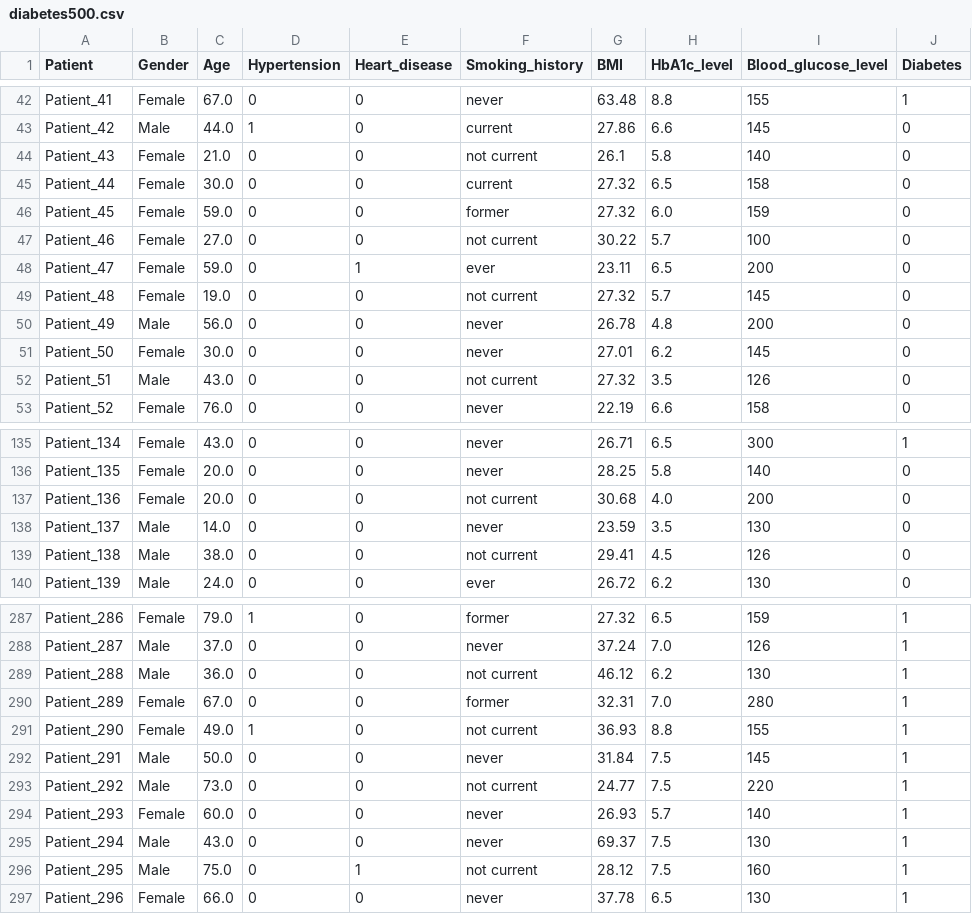
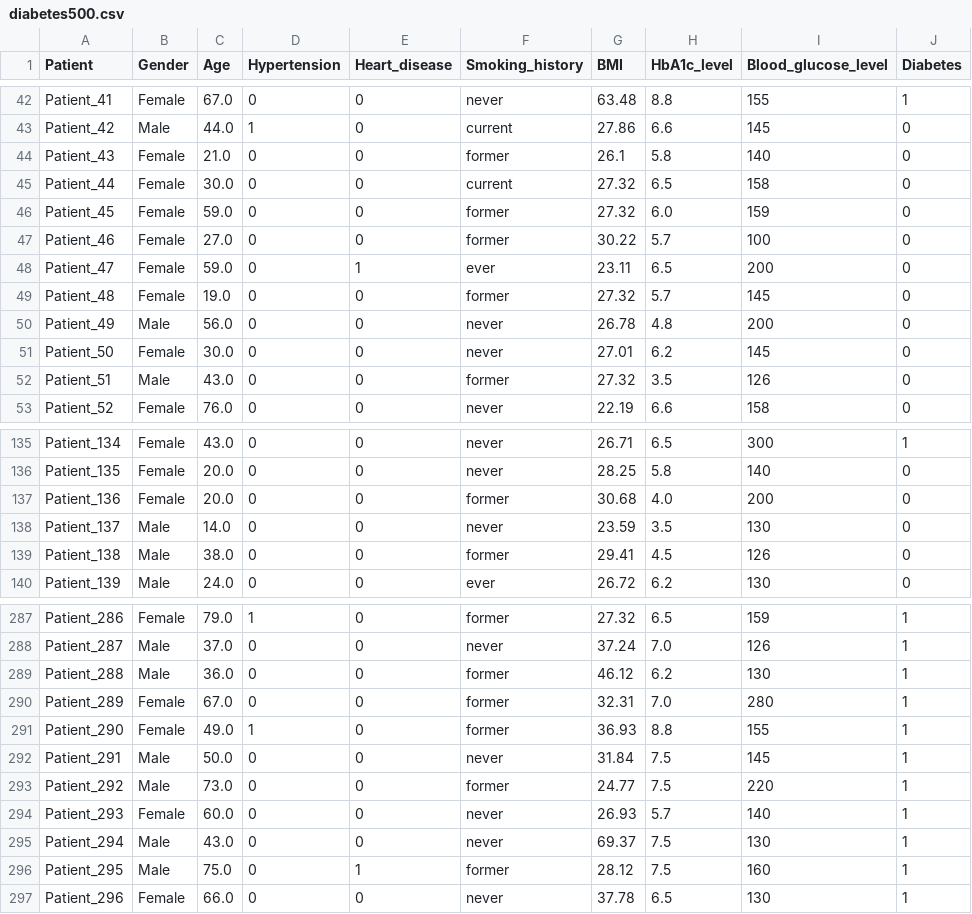
Before and after one commit to Clausapone/software-and-pattern-design, a CSV file: diabetes500.csv, drawn as a sheet; only a part is shown, gaps mark what is left out; the diff covers the shown part only.

```diff
--- a/diabetes500.csv
+++ b/diabetes500.csv
@@ -43,11 +43,11 @@ Patient_41,Female,67.0,0,0,never,63.48,8.8,155,1
 Patient_42,Male,44.0,1,0,current,27.86,6.6,145,0
-Patient_43,Female,21.0,0,0,not current,26.1,5.8,140,0
+Patient_43,Female,21.0,0,0,former,26.1,5.8,140,0
 Patient_44,Female,30.0,0,0,current,27.32,6.5,158,0
 Patient_45,Female,59.0,0,0,former,27.32,6.0,159,0
-Patient_46,Female,27.0,0,0,not current,30.22,5.7,100,0
+Patient_46,Female,27.0,0,0,former,30.22,5.7,100,0
 Patient_47,Female,59.0,0,1,ever,23.11,6.5,200,0
-Patient_48,Female,19.0,0,0,not current,27.32,5.7,145,0
+Patient_48,Female,19.0,0,0,former,27.32,5.7,145,0
 Patient_49,Male,56.0,0,0,never,26.78,4.8,200,0
 Patient_50,Female,30.0,0,0,never,27.01,6.2,145,0
-Patient_51,Male,43.0,0,0,not current,27.32,3.5,126,0
+Patient_51,Male,43.0,0,0,former,27.32,3.5,126,0
 Patient_52,Female,76.0,0,0,never,22.19,6.6,158,0
@@ -136,5 +136,5 @@ Patient_134,Female,43.0,0,0,never,26.71,6.5,300,1
 Patient_135,Female,20.0,0,0,never,28.25,5.8,140,0
-Patient_136,Female,20.0,0,0,not current,30.68,4.0,200,0
+Patient_136,Female,20.0,0,0,former,30.68,4.0,200,0
 Patient_137,Male,14.0,0,0,never,23.59,3.5,130,0
-Patient_138,Male,38.0,0,0,not current,29.41,4.5,126,0
+Patient_138,Male,38.0,0,0,former,29.41,4.5,126,0
 Patient_139,Male,24.0,0,0,ever,26.72,6.2,130,0
@@ -288,10 +288,10 @@ Patient_286,Female,79.0,1,0,former,27.32,6.5,159,1
 Patient_287,Male,37.0,0,0,never,37.24,7.0,126,1
-Patient_288,Male,36.0,0,0,not current,46.12,6.2,130,1
+Patient_288,Male,36.0,0,0,former,46.12,6.2,130,1
 Patient_289,Female,67.0,0,0,former,32.31,7.0,280,1
-Patient_290,Female,49.0,1,0,not current,36.93,8.8,155,1
+Patient_290,Female,49.0,1,0,former,36.93,8.8,155,1
 Patient_291,Male,50.0,0,0,never,31.84,7.5,145,1
-Patient_292,Male,73.0,0,0,not current,24.77,7.5,220,1
+Patient_292,Male,73.0,0,0,former,24.77,7.5,220,1
 Patient_293,Female,60.0,0,0,never,26.93,5.7,140,1
 Patient_294,Male,43.0,0,0,never,69.37,7.5,130,1
-Patient_295,Male,75.0,0,1,not current,28.12,7.5,160,1
+Patient_295,Male,75.0,0,1,former,28.12,7.5,160,1
 Patient_296,Female,66.0,0,0,never,37.78,6.5,130,1
```
Also changed, not shown: 34 edited cells elsewhere in this file, diabetes1000.csv, diabetes2000.csv, 4 other files.
